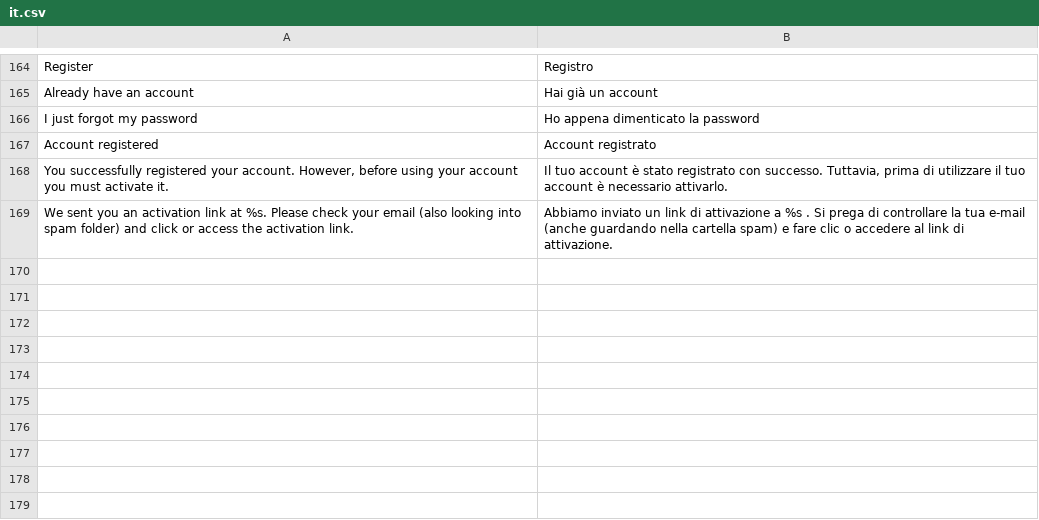
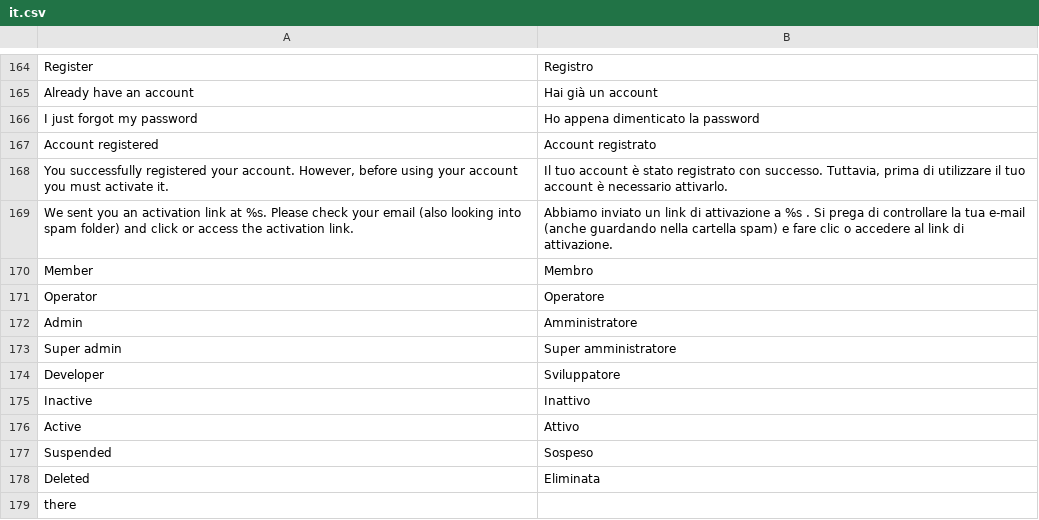
Before and after one commit to tipul07/phs, a CSV file: plugins.dist/accounts/languages/it.csv, drawn as a sheet; only a part is shown, gaps mark what is left out; the diff names each change by its address in the sheet, - before the commit and + after, or states it on an @@ line.

```diff
--- a/plugins.dist/accounts/languages/it.csv
+++ b/plugins.dist/accounts/languages/it.csv
+row 170: Member | Membro
+row 171: Operator | Operatore
+row 172: Admin | Amministratore
+row 173: Super admin | Super amministratore
+row 174: Developer | Sviluppatore
+row 175: Inactive | Inattivo
+row 176: Active | Attivo
+row 177: Suspended | Sospeso
+row 178: Deleted | Eliminata
+row 179: there
```
Also changed, not shown: languages/it.dist/it.csv, plugins.dist/messages/languages/it.csv, 1 other file.
